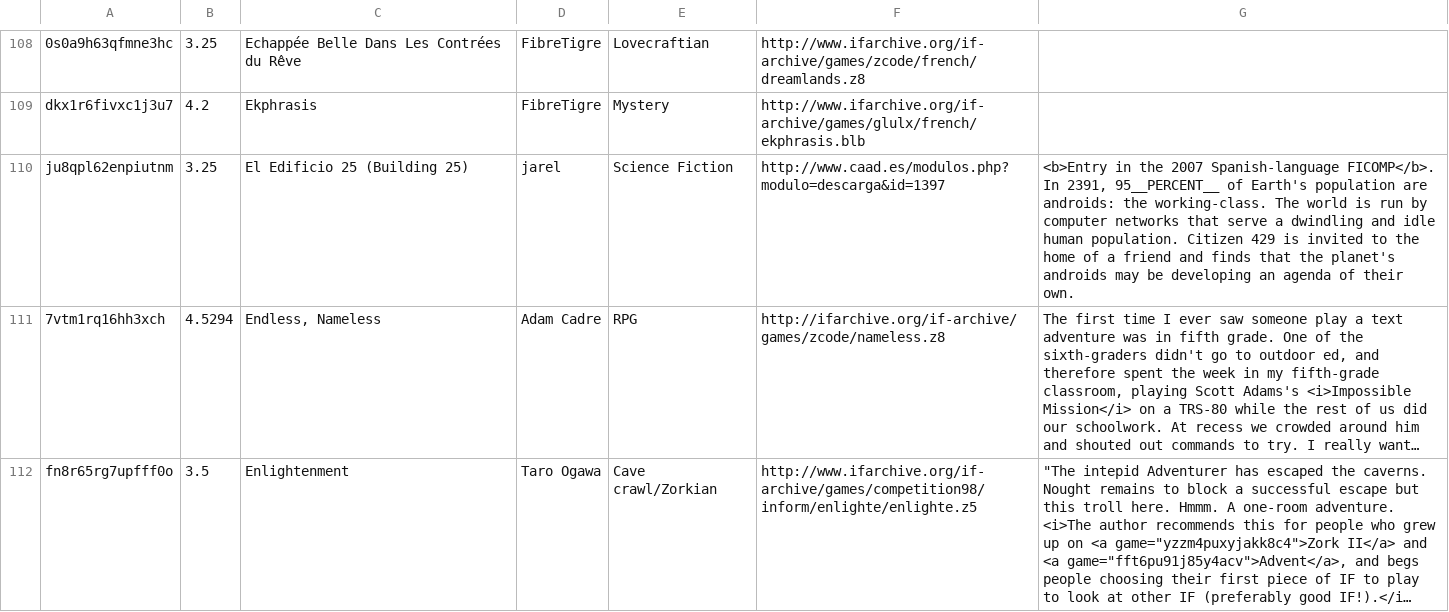
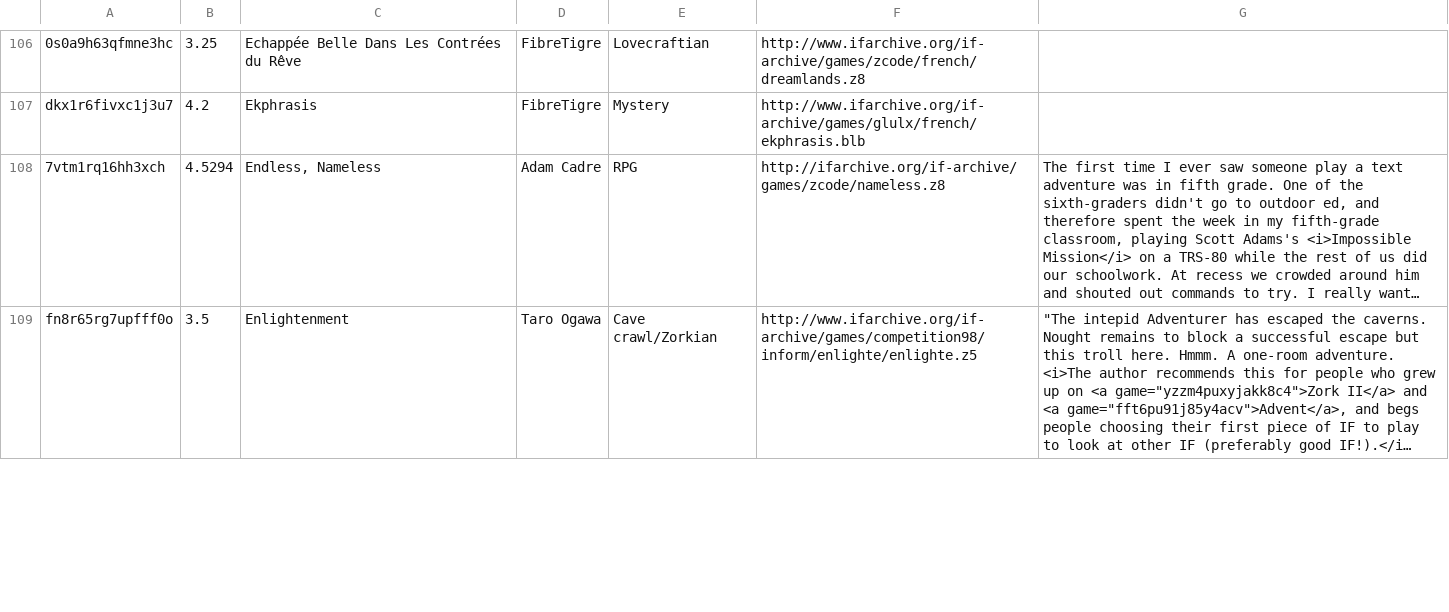
Before and after one commit to WakeRealityDev/incant, a CSV file: storyfinding/src/main/assets/csv/Incant_saveList.csv, drawn as a sheet; only a part is shown, gaps mark what is left out; long unchanged cells end in …; the diff covers the shown part only; the diff names each change by its address in the sheet, - before the commit and + after, or states it on an @@ line.

```diff
--- a/storyfinding/src/main/assets/csv/Incant_saveList.csv
+++ b/storyfinding/src/main/assets/csv/Incant_saveList.csv
-row 110: ju8qpl62enpiutnm | 3.25 | El Edificio 25 (Building 25) | jarel | Science Fiction | http://www.caad.es/modulos.php?modulo=descarga&id=1397 | <b>Entry in the 2007 Spanish-language FICOMP</b>. In 2391, 95__PERCENT__ of Earth's population are androids: the working-class. The world is run by computer networks that serve a dwindling and idle human population. Citizen 429 is invited to the home of a friend and finds that the planet's androids may be developing an agenda of their own.
```
Also changed, not shown: 2 removed rows and 4 edited cells elsewhere in this file, storyfinding/src/experimental/assets/csv/ifdb_inform_downloads_list0_filtered.csv, 5 other files.
